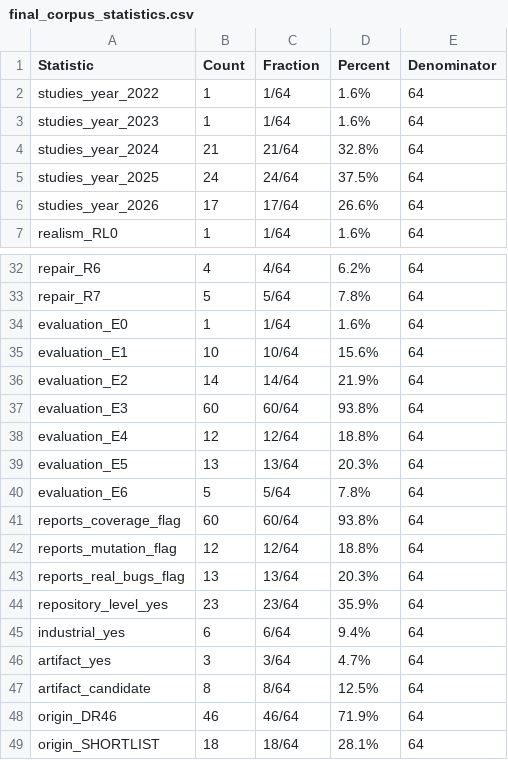
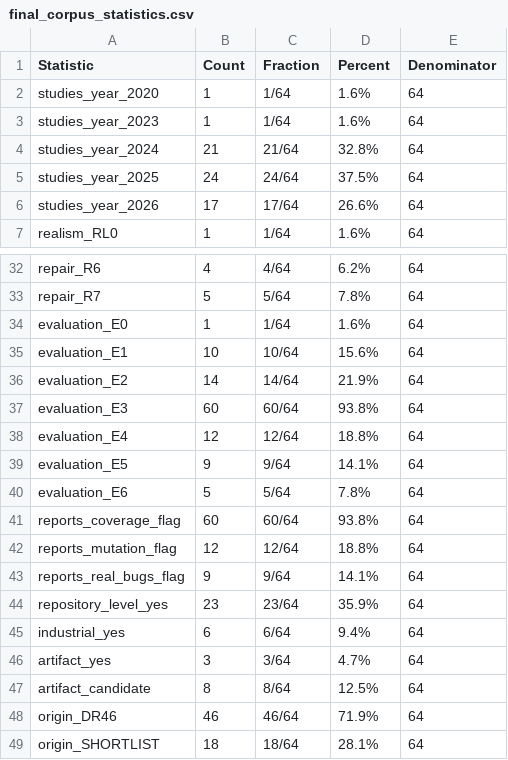
Before and after one commit to diptomistry/llm-unit-test-generation-slr-replication, a CSV file: data/final_corpus_statistics.csv, drawn as a sheet; only a part is shown, gaps mark what is left out.

```diff
--- a/data/final_corpus_statistics.csv
+++ b/data/final_corpus_statistics.csv
@@ -1,3 +1,3 @@
 Statistic,Count,Fraction,Percent,Denominator
-studies_year_2022,1,1/64,1.6%,64
+studies_year_2020,1,1/64,1.6%,64
 studies_year_2023,1,1/64,1.6%,64
@@ -38,3 +38,3 @@ evaluation_E3,60,60/64,93.8%,64
 evaluation_E4,12,12/64,18.8%,64
-evaluation_E5,13,13/64,20.3%,64
+evaluation_E5,9,9/64,14.1%,64
 evaluation_E6,5,5/64,7.8%,64
@@ -42,3 +42,3 @@ reports_coverage_flag,60,60/64,93.8%,64
 reports_mutation_flag,12,12/64,18.8%,64
-reports_real_bugs_flag,13,13/64,20.3%,64
+reports_real_bugs_flag,9,9/64,14.1%,64
 repository_level_yes,23,23/64,35.9%,64
```
Also changed, not shown: data/artifact_summary.csv, data/context_feedback_outcome_matrix.csv, 10 other files.
